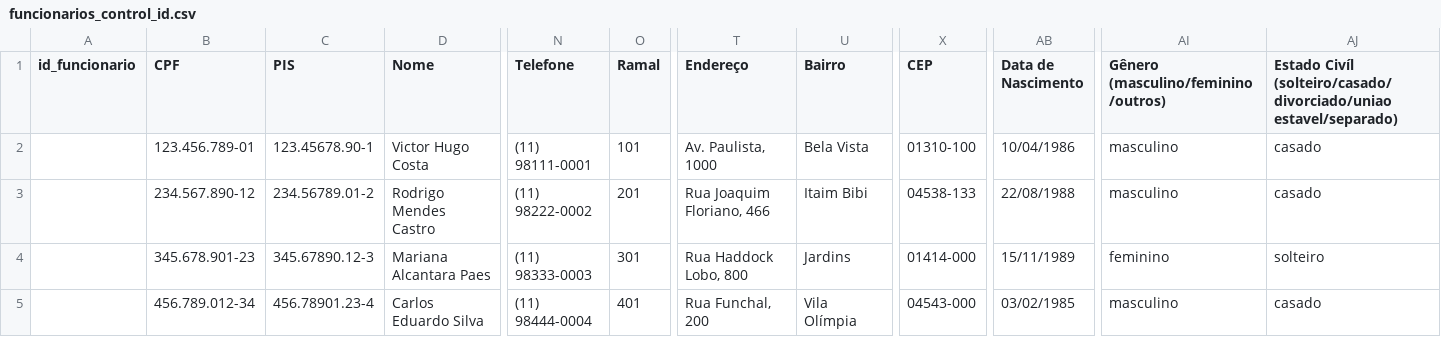
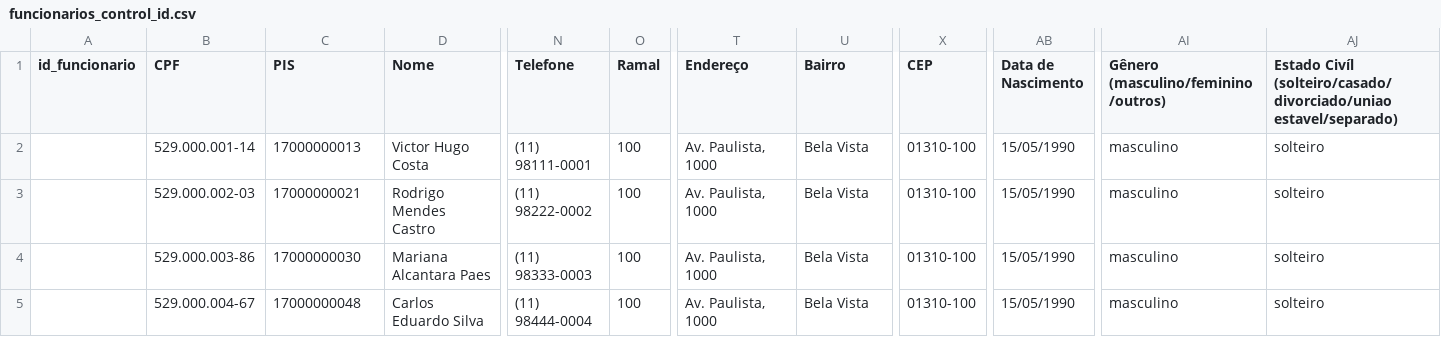
Before and after one commit to victor1308code/gestaoSass, a CSV file: funcionarios_control_id.csv, drawn as a sheet; only a part is shown, gaps mark what is left out; the diff covers the shown part only; the diff names each change by its address in the sheet, - before the commit and + after, or states it on an @@ line.

```diff
--- a/funcionarios_control_id.csv
+++ b/funcionarios_control_id.csv
-B2 (CPF): 123.456.789-01
+B2 (CPF): 529.000.001-14
-C2 (PIS): 123.45678.90-1
+C2 (PIS): 17000000013
-O2 (Ramal): 101
+O2 (Ramal): 100
-AB2 (Data de Nascimento): 10/04/1986
+AB2 (Data de Nascimento): 15/05/1990
-AJ2:AJ3: casado
+AJ2:AJ3: solteiro
-B3 (CPF): 234.567.890-12
+B3 (CPF): 529.000.002-03
-C3 (PIS): 234.56789.01-2
+C3 (PIS): 17000000021
-O3 (Ramal): 201
+O3 (Ramal): 100
-T3 (Endereço): Rua Joaquim Floriano, 466
+T3 (Endereço): Av. Paulista, 1000
-U3 (Bairro): Itaim Bibi
+U3 (Bairro): Bela Vista
-X3 (CEP): 04538-133
+X3 (CEP): 01310-100
-AB3 (Data de Nascimento): 22/08/1988
+AB3 (Data de Nascimento): 15/05/1990
-B4 (CPF): 345.678.901-23
+B4 (CPF): 529.000.003-86
-C4 (PIS): 345.67890.12-3
+C4 (PIS): 17000000030
-O4 (Ramal): 301
+O4 (Ramal): 100
-T4 (Endereço): Rua Haddock Lobo, 800
+T4 (Endereço): Av. Paulista, 1000
-U4 (Bairro): Jardins
+U4 (Bairro): Bela Vista
-X4 (CEP): 01414-000
+X4 (CEP): 01310-100
-AB4 (Data de Nascimento): 15/11/1989
+AB4 (Data de Nascimento): 15/05/1990
-AI4: feminino
+AI4: masculino
-B5 (CPF): 456.789.012-34
+B5 (CPF): 529.000.004-67
-C5 (PIS): 456.78901.23-4
+C5 (PIS): 17000000048
-O5 (Ramal): 401
+O5 (Ramal): 100
-T5 (Endereço): Rua Funchal, 200
+T5 (Endereço): Av. Paulista, 1000
-U5 (Bairro): Vila Olímpia
+U5 (Bairro): Bela Vista
-X5 (CEP): 04543-000
+X5 (CEP): 01310-100
-AB5 (Data de Nascimento): 03/02/1985
+AB5 (Data de Nascimento): 15/05/1990
-AJ5: casado
+AJ5: solteiro
```
Also changed, not shown: 126 edited cells elsewhere in this file, 6 other files.
